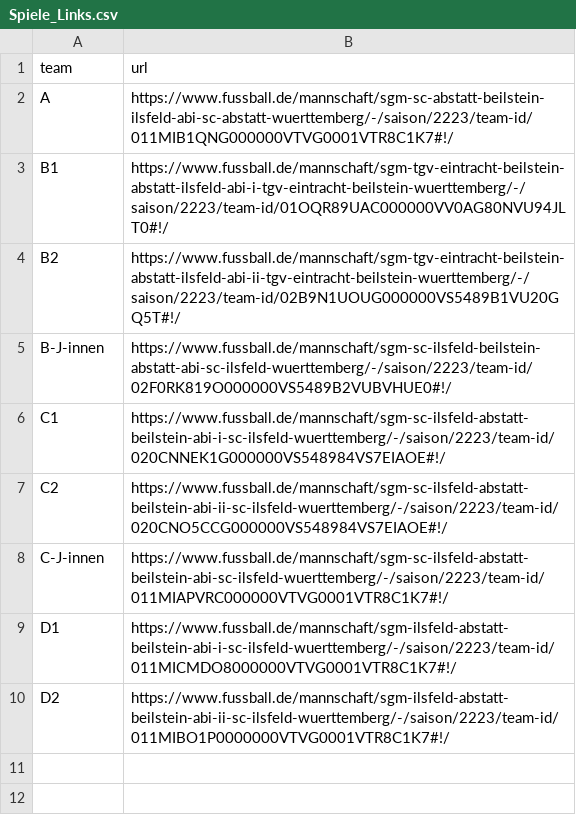
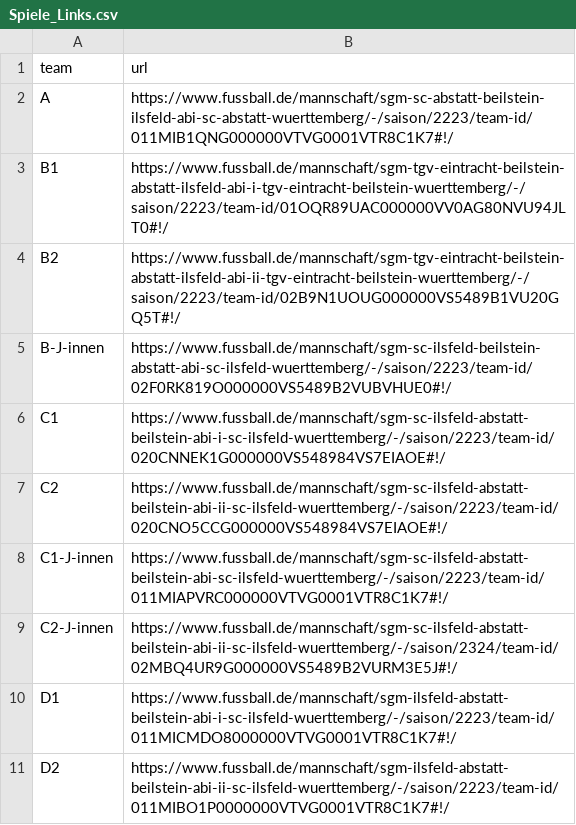
Before and after one commit to sgm-abi/ABI-Homepage, a CSV file: Skripte/Spiele_Links.csv, drawn as a sheet.

Commit message:
Enter link to C2 Spieltabelle

```diff
--- a/Skripte/Spiele_Links.csv
+++ b/Skripte/Spiele_Links.csv
@@ -7,3 +7,4 @@ C1,https://www.fussball.de/mannschaft/sgm-sc-ilsfeld-abstatt-beilstein-abi-i-sc-
 C2,https://www.fussball.de/mannschaft/sgm-sc-ilsfeld-abstatt-beilstein-abi-ii-sc-ilsfeld-wuerttemberg/-/saison/2223/team-id/020CNO5CCG000000VS548984VS7EIAOE#!/
-C-J-innen,https://www.fussball.de/mannschaft/sgm-sc-ilsfeld-abstatt-beilstein-abi-sc-ilsfeld-wuerttemberg/-/saison/2223/team-id/011MIAPVRC000000VTVG0001VTR8C1K7#!/
+C1-J-innen,https://www.fussball.de/mannschaft/sgm-sc-ilsfeld-abstatt-beilstein-abi-sc-ilsfeld-wuerttemberg/-/saison/2223/team-id/011MIAPVRC000000VTVG0001VTR8C1K7#!/
+C2-J-innen,https://www.fussball.de/mannschaft/sgm-sc-ilsfeld-abstatt-beilstein-abi-ii-sc-ilsfeld-wuerttemberg/-/saison/2324/team-id/02MBQ4UR9G000000VS5489B2VURM3E5J#!/
 D1,https://www.fussball.de/mannschaft/sgm-ilsfeld-abstatt-beilstein-abi-i-sc-ilsfeld-wuerttemberg/-/saison/2223/team-id/011MICMDO8000000VTVG0001VTR8C1K7#!/
```
